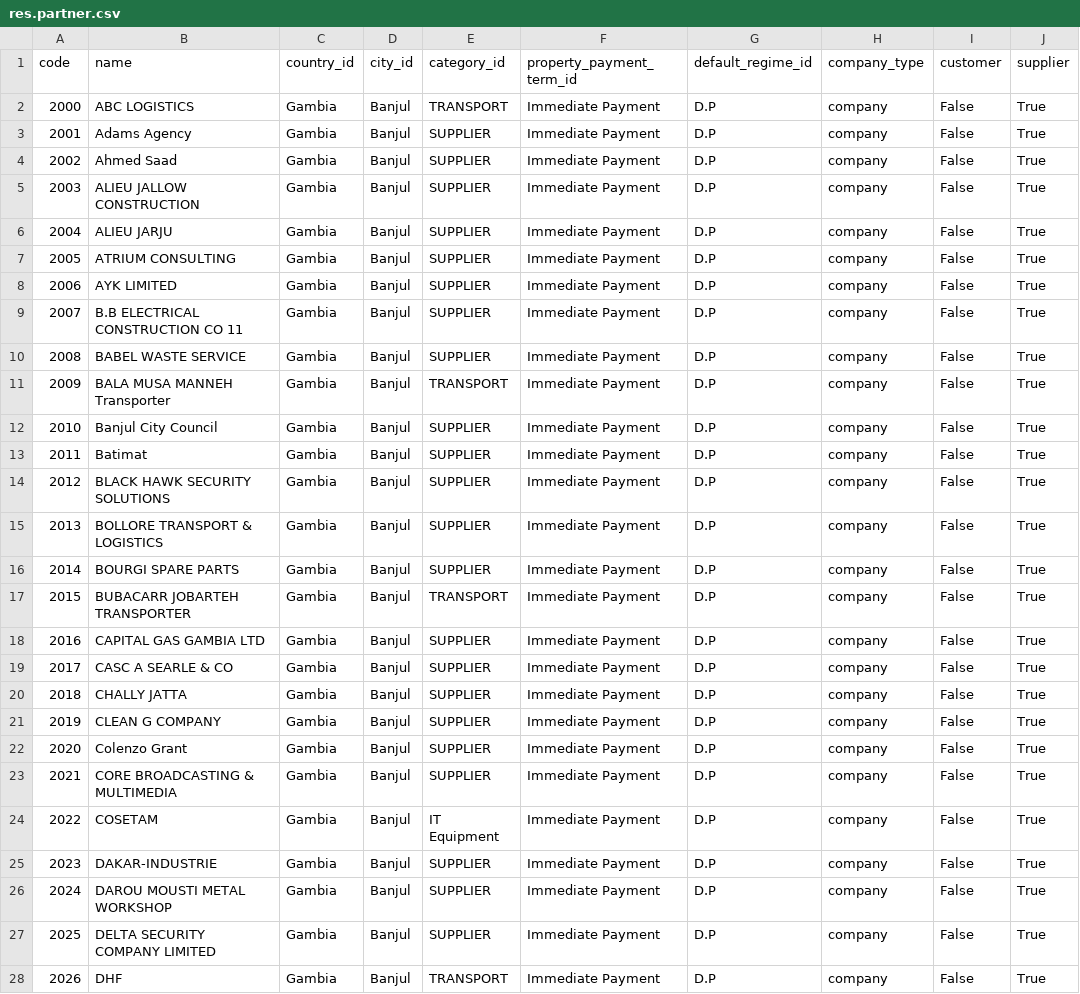
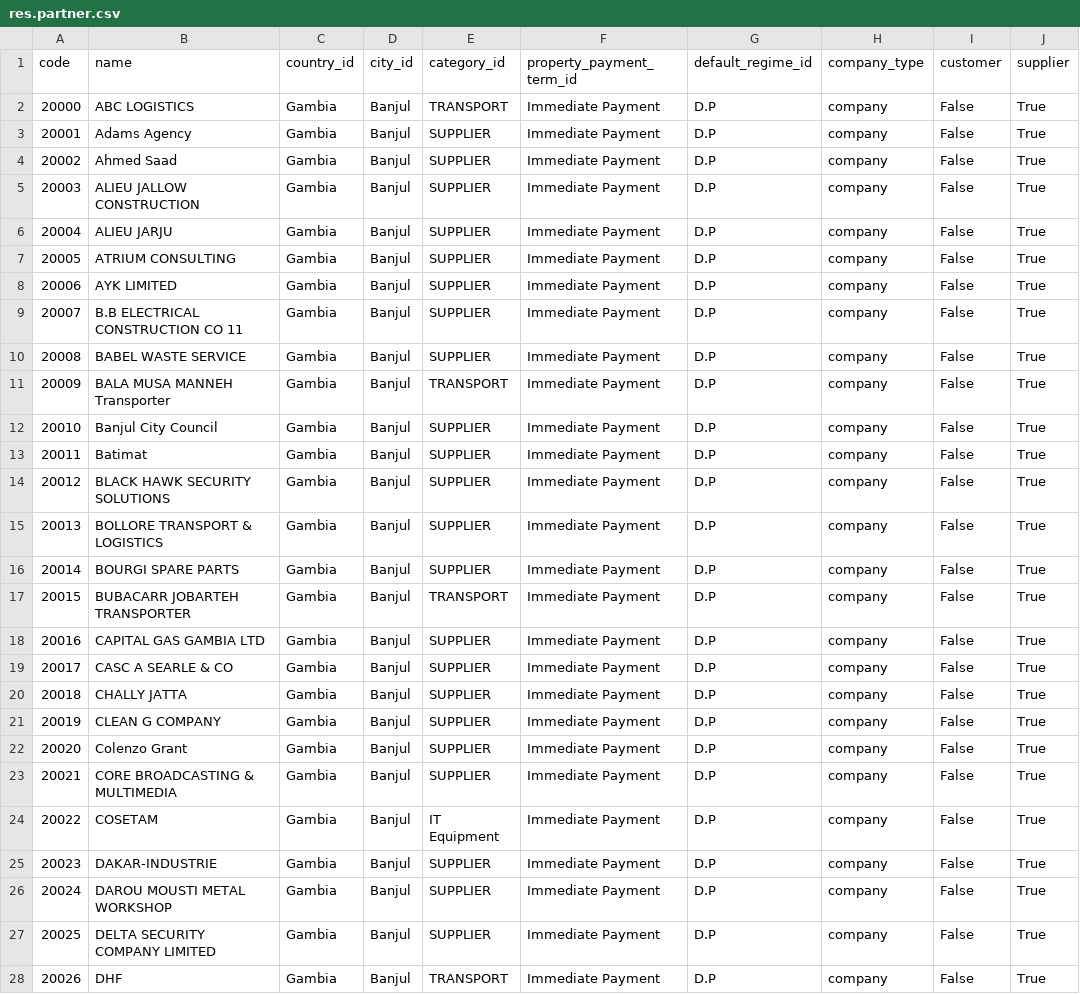
Before and after one commit to suningwz/petrogas, a CSV file: petrogas_data/data/supplier/res.partner.csv, drawn as a sheet; only a part is shown; the diff covers the shown part only; the diff names each change by its address in the sheet, - before the commit and + after, or states it on an @@ line.

Commit message:
Data Partner

```diff
--- a/petrogas_data/data/supplier/res.partner.csv
+++ b/petrogas_data/data/supplier/res.partner.csv
-A2 (code): 2000
+A2 (code): 20000
-A3 (code): 2001
+A3 (code): 20001
-A4 (code): 2002
+A4 (code): 20002
-A5 (code): 2003
+A5 (code): 20003
-A6 (code): 2004
+A6 (code): 20004
-A7 (code): 2005
+A7 (code): 20005
-A8 (code): 2006
+A8 (code): 20006
-A9 (code): 2007
+A9 (code): 20007
-A10 (code): 2008
+A10 (code): 20008
-A11 (code): 2009
+A11 (code): 20009
-A12 (code): 2010
+A12 (code): 20010
-A13 (code): 2011
+A13 (code): 20011
-A14 (code): 2012
+A14 (code): 20012
-A15 (code): 2013
+A15 (code): 20013
-A16 (code): 2014
+A16 (code): 20014
-A17 (code): 2015
+A17 (code): 20015
-A18 (code): 2016
+A18 (code): 20016
-A19 (code): 2017
+A19 (code): 20017
-A20 (code): 2018
+A20 (code): 20018
-A21 (code): 2019
+A21 (code): 20019
-A22 (code): 2020
+A22 (code): 20020
-A23 (code): 2021
+A23 (code): 20021
-A24 (code): 2022
+A24 (code): 20022
-A25 (code): 2023
+A25 (code): 20023
-A26 (code): 2024
+A26 (code): 20024
-A27 (code): 2025
+A27 (code): 20025
-A28 (code): 2026
+A28 (code): 20026
```
Also changed, not shown: 78 edited cells elsewhere in this file, 1 other file.
